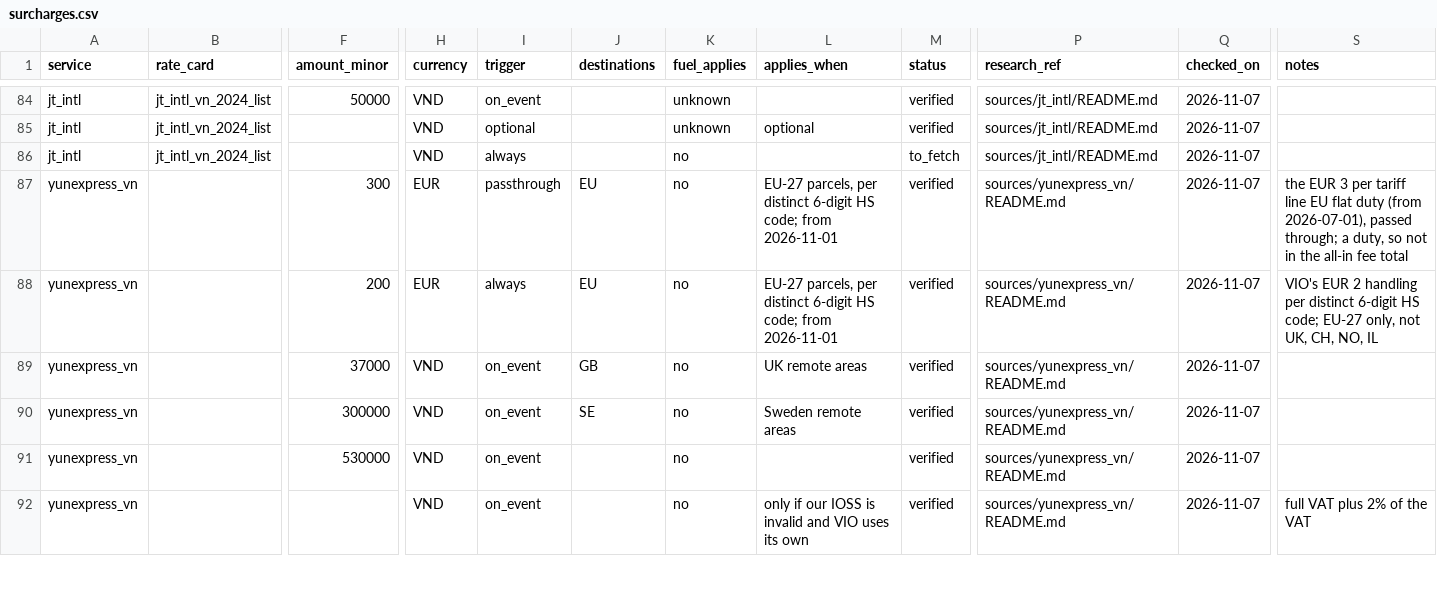
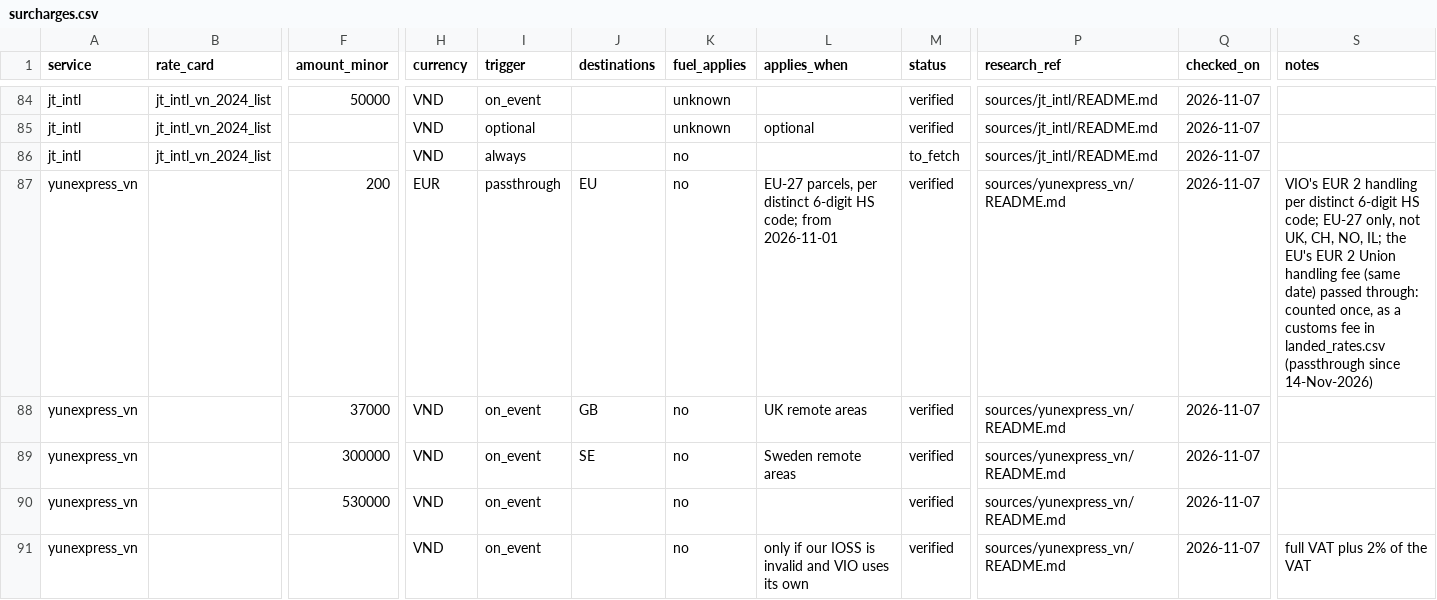
Before and after one commit to florianmarkusse/merchant-of-record, a CSV file: docs/markets/surcharges.csv, drawn as a sheet; only a part is shown, gaps mark what is left out; removed rows and columns are numbered as before the commit, all else as after; rows hold the shown columns only; the diff names each change by its address in the sheet, - before the commit and + after, or states it on an @@ line.

```diff
--- a/docs/markets/surcharges.csv
+++ b/docs/markets/surcharges.csv
-row 87: yunexpress_vn |  | 300 | EUR | passthrough | EU | no | EU-27 parcels, per distinct 6-digit HS code; from 2026-11-01 | verified | sources/yunexpress_vn/README.md | 2026-11-07 | the EUR 3 per tariff line EU flat duty (from 2026-07-01), passed through; a duty, so not in the all-in fee total
-I87 (trigger): always
+I87 (trigger): passthrough
-S87 (notes): …CH, NO, IL
+S87 (notes): …CH, NO, IL; the EU's EUR 2 Union handling fee (same date) passed through: counted once, as a customs fee in landed_rates.csv (passthrough since 14-Nov-2026)
```
Also changed, not shown: docs/markets/scenarios.csv, 4 other files.
